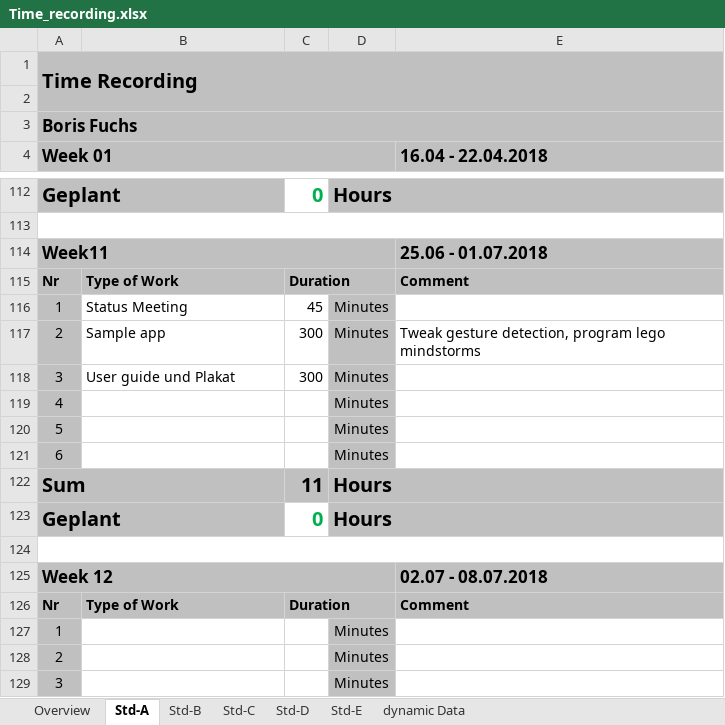
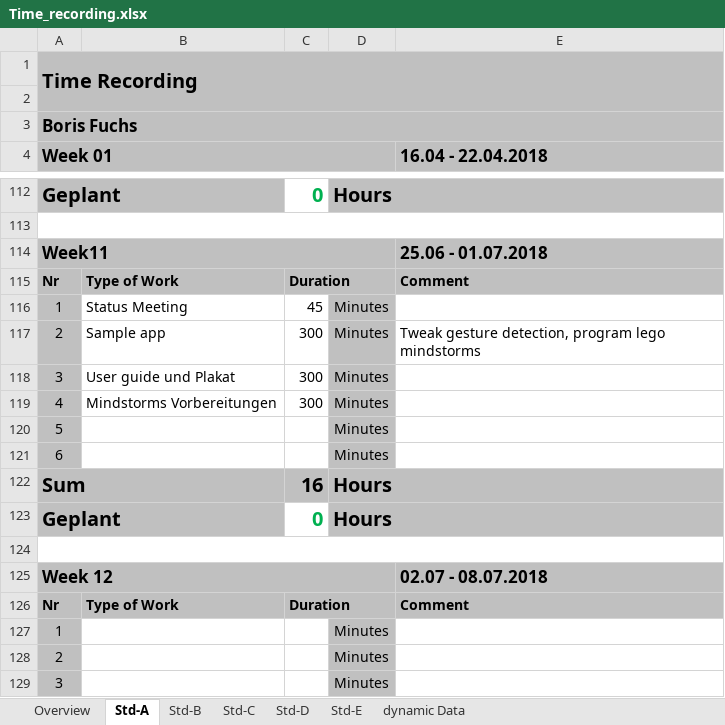
Before and after one commit to paulisch/brain2machineinterface, an Excel workbook: Documentation/ProjectDocumentation/Time_recording.xlsx, sheet Std-A, drawn as a sheet; only a part is shown, gaps mark what is left out; values as stored, in another font and other column widths than the file's, no borders; the diff names each change by its address in the sheet, - before the commit and + after, or states it on an @@ line.

```diff
--- a/Documentation/ProjectDocumentation/Time_recording.xlsx (sheet Std-A)
+++ b/Documentation/ProjectDocumentation/Time_recording.xlsx (sheet Std-A)
-B119: (empty)
+B119: Mindstorms Vorbereitungen
-C119: (empty)
+C119: 300
-C122: 11
+C122: 16
```
Also changed, not shown: sheet Overview.
